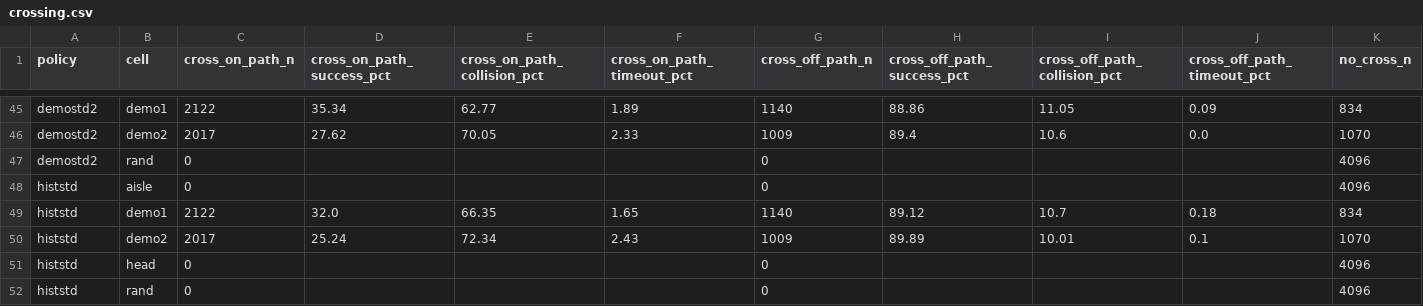
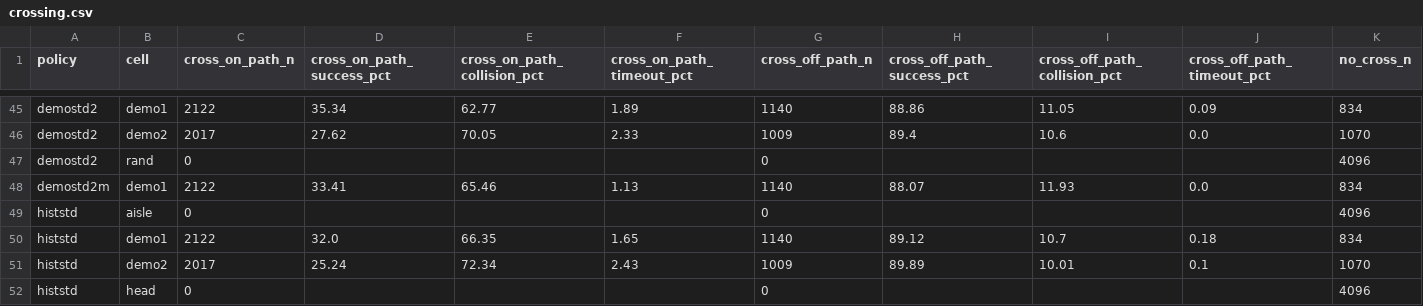
Before and after one commit to PJW-1/roscamp-pode-drive, a CSV file: docs/rl_tracks_2026-11-26/results/crossing.csv, drawn as a sheet; only a part is shown, gaps mark what is left out; the shorter side is filled out with more unchanged rows; rows hold the shown columns only; the diff names each change by its address in the sheet, - before the commit and + after, or states it on an @@ line.

```diff
--- a/docs/rl_tracks_2026-11-26/results/crossing.csv
+++ b/docs/rl_tracks_2026-11-26/results/crossing.csv
+row 48: demostd2m | demo1 | 2122 | 33.41 | 65.46 | 1.13 | 1140 | 88.07 | 11.93 | 0.0 | 834
```
Also changed, not shown: docs/rl_tracks_2026-11-26/results/cells.csv, docs/rl_tracks_2026-11-26/results/gap.csv, 7 other files.
